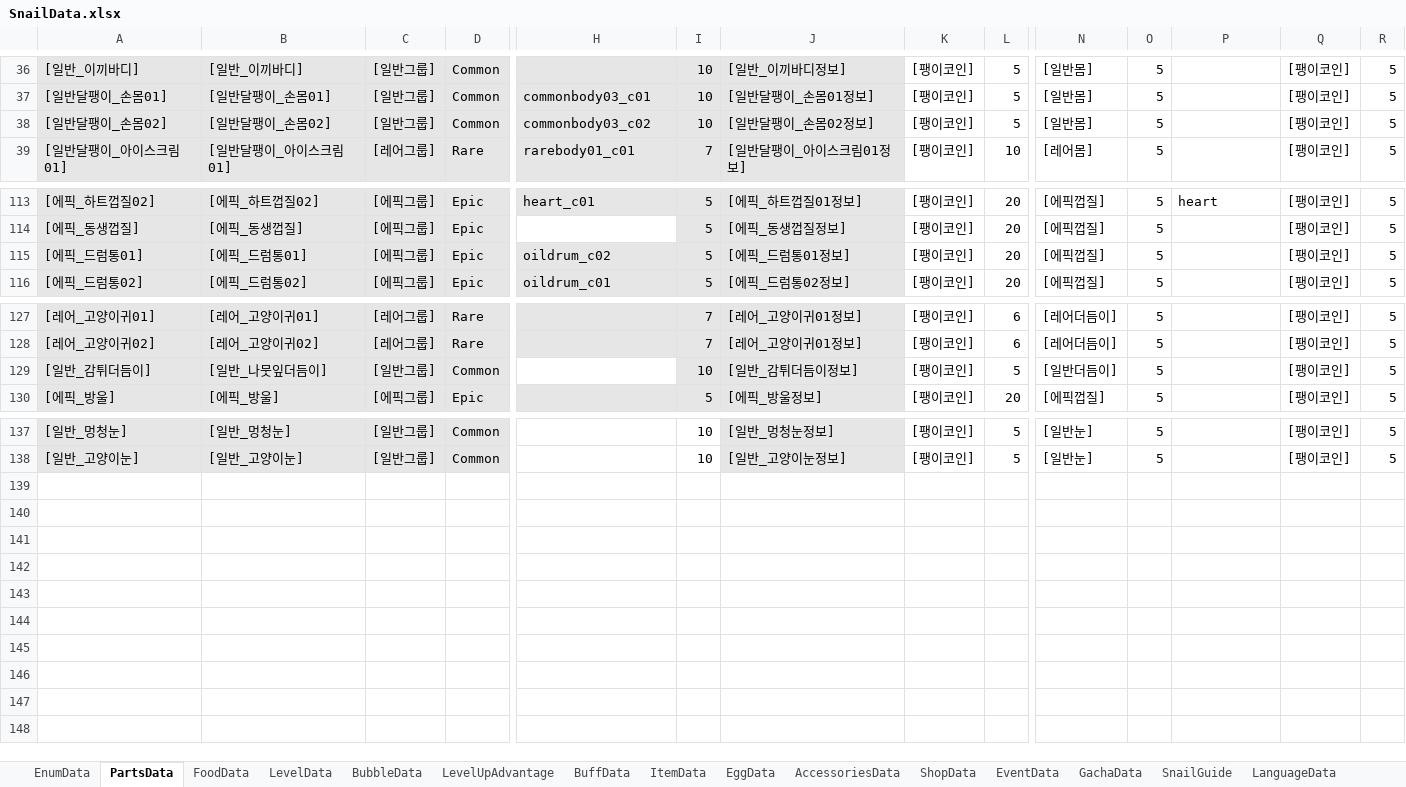
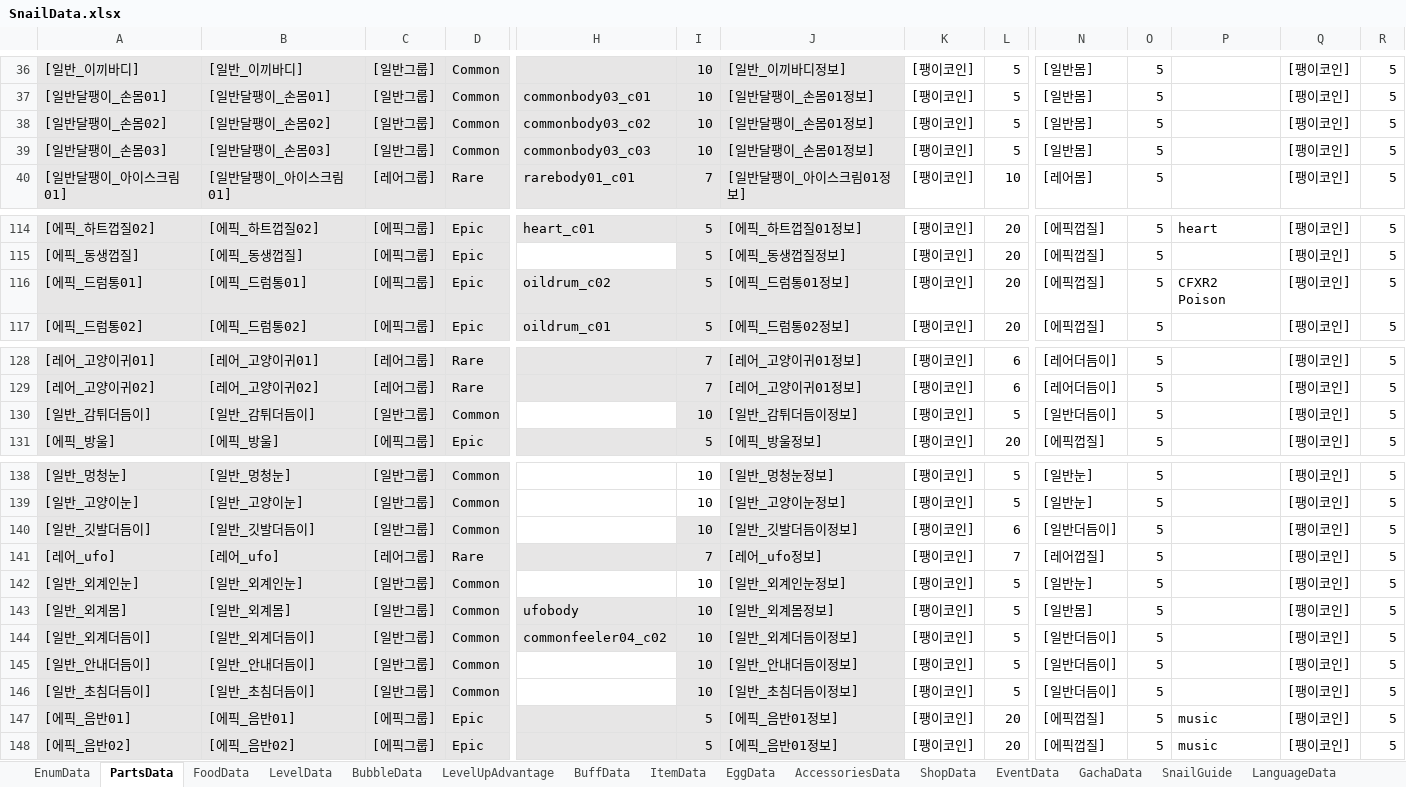
Before and after one commit to dengu97/SnailProject, an Excel workbook: SnailData.xlsx, sheet PartsData, drawn as a sheet; only a part is shown, gaps mark what is left out; values as stored, in another font and other column widths than the file's, no borders; conditional formats not drawn; addresses are those after the commit; rows hold the shown columns only; the diff names each change by its address in the sheet, - before the commit and + after, or states it on an @@ line.

```diff
--- a/SnailData.xlsx (sheet PartsData)
+++ b/SnailData.xlsx (sheet PartsData)
-J38: [일반달팽이_손몸02정보]
+J38: [일반달팽이_손몸01정보]
+row 39: [일반달팽이_손몸03] | [일반달팽이_손몸03] | [일반그룹] | Common | commonbody03_c03 | 10 | [일반달팽이_손몸01정보] | [팽이코인] | 5 | [일반몸] | 5 |  | [팽이코인] | 5
-P116: (empty)
+P116: CFXR2 Poison
-B130: [일반_나뭇잎더듬이]
+B130: [일반_감튀더듬이]
+row 140: [일반_깃발더듬이] | [일반_깃발더듬이] | [일반그룹] | Common |  | 10 | [일반_깃발더듬이정보] | [팽이코인] | 6 | [일반더듬이] | 5 |  | [팽이코인] | 5
+row 141: [레어_ufo] | [레어_ufo] | [레어그룹] | Rare |  | 7 | [레어_ufo정보] | [팽이코인] | 7 | [레어껍질] | 5 |  | [팽이코인] | 5
+row 142: [일반_외계인눈] | [일반_외계인눈] | [일반그룹] | Common |  | 10 | [일반_외계인눈정보] | [팽이코인] | 5 | [일반눈] | 5 |  | [팽이코인] | 5
+row 143: [일반_외계몸] | [일반_외계몸] | [일반그룹] | Common | ufobody | 10 | [일반_외계몸정보] | [팽이코인] | 5 | [일반몸] | 5 |  | [팽이코인] | 5
+row 144: [일반_외계더듬이] | [일반_외계더듬이] | [일반그룹] | Common | commonfeeler04_c02 | 10 | [일반_외계더듬이정보] | [팽이코인] | 5 | [일반더듬이] | 5 |  | [팽이코인] | 5
+row 145: [일반_안내더듬이] | [일반_안내더듬이] | [일반그룹] | Common |  | 10 | [일반_안내더듬이정보] | [팽이코인] | 5 | [일반더듬이] | 5 |  | [팽이코인] | 5
+row 146: [일반_초침더듬이] | [일반_초침더듬이] | [일반그룹] | Common |  | 10 | [일반_초침더듬이정보] | [팽이코인] | 5 | [일반더듬이] | 5 |  | [팽이코인] | 5
+row 147: [에픽_음반01] | [에픽_음반01] | [에픽그룹] | Epic |  | 5 | [에픽_음반01정보] | [팽이코인] | 20 | [에픽껍질] | 5 | music | [팽이코인] | 5
+row 148: [에픽_음반02] | [에픽_음반02] | [에픽그룹] | Epic |  | 5 | [에픽_음반01정보] | [팽이코인] | 20 | [에픽껍질] | 5 | music | [팽이코인] | 5
```
Also changed, not shown: sheet LanguageData, sheet SnailGuide, 42 other files.
